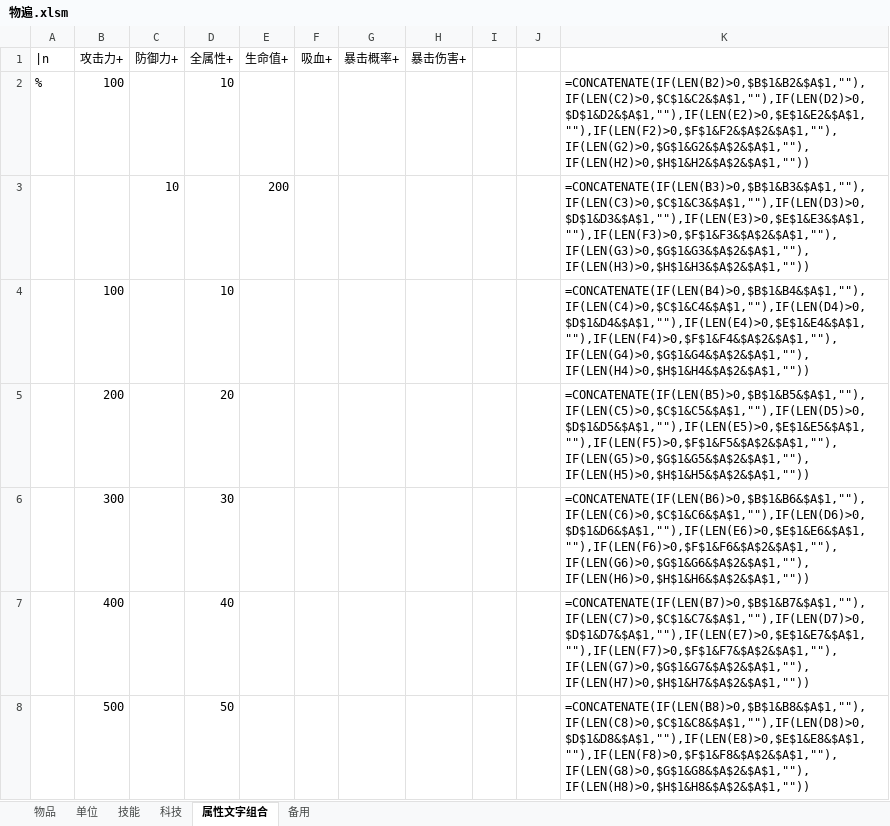
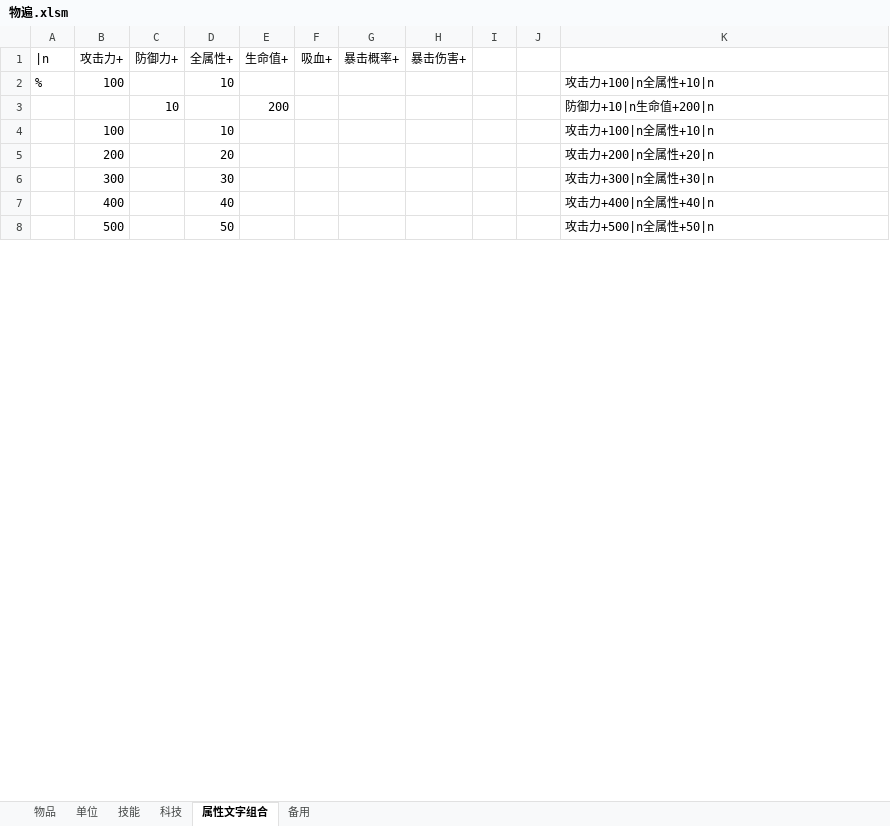
Before and after one commit to j8383888/War3MapTD, an Excel workbook: 物遍生成/物遍.xlsm, sheet 属性文字组合, drawn as a sheet; only a part is shown; values as stored, in another font and other column widths than the file's, no borders; formulas without a stored value are shown as written; the diff covers the shown part only; the diff names each change by its address in the sheet, - before the commit and + after, or states it on an @@ line.

```diff
--- a/物遍生成/物遍.xlsm (sheet 属性文字组合)
+++ b/物遍生成/物遍.xlsm (sheet 属性文字组合)
-K2: =CONCATENATE(IF(LEN(B2)>0,$B$1&B2&$A$1,""),IF(LEN(C2)>0,$C$1&C2&$A$1,""),IF(LEN(D2)>0,$D$1&D2&$A$1,""),IF(LEN(E2)>0,$E$1&E2&$A$1,""),IF(LEN(F2)>0,$F$1&F2&$A$2&$A$1,""),IF(LEN(G2)>0,$G$1&G2&$A$2&$A$1,""),IF(LEN(H2)>0,$H$1&H2&$A$2&$A$1,""))
+K2: 攻击力+100|n全属性+10|n
-K3: =CONCATENATE(IF(LEN(B3)>0,$B$1&B3&$A$1,""),IF(LEN(C3)>0,$C$1&C3&$A$1,""),IF(LEN(D3)>0,$D$1&D3&$A$1,""),IF(LEN(E3)>0,$E$1&E3&$A$1,""),IF(LEN(F3)>0,$F$1&F3&$A$2&$A$1,""),IF(LEN(G3)>0,$G$1&G3&$A$2&$A$1,""),IF(LEN(H3)>0,$H$1&H3&$A$2&$A$1,""))
+K3: 防御力+10|n生命值+200|n
-K4: =CONCATENATE(IF(LEN(B4)>0,$B$1&B4&$A$1,""),IF(LEN(C4)>0,$C$1&C4&$A$1,""),IF(LEN(D4)>0,$D$1&D4&$A$1,""),IF(LEN(E4)>0,$E$1&E4&$A$1,""),IF(LEN(F4)>0,$F$1&F4&$A$2&$A$1,""),IF(LEN(G4)>0,$G$1&G4&$A$2&$A$1,""),IF(LEN(H4)>0,$H$1&H4&$A$2&$A$1,""))
+K4: 攻击力+100|n全属性+10|n
-K5: =CONCATENATE(IF(LEN(B5)>0,$B$1&B5&$A$1,""),IF(LEN(C5)>0,$C$1&C5&$A$1,""),IF(LEN(D5)>0,$D$1&D5&$A$1,""),IF(LEN(E5)>0,$E$1&E5&$A$1,""),IF(LEN(F5)>0,$F$1&F5&$A$2&$A$1,""),IF(LEN(G5)>0,$G$1&G5&$A$2&$A$1,""),IF(LEN(H5)>0,$H$1&H5&$A$2&$A$1,""))
+K5: 攻击力+200|n全属性+20|n
-K6: =CONCATENATE(IF(LEN(B6)>0,$B$1&B6&$A$1,""),IF(LEN(C6)>0,$C$1&C6&$A$1,""),IF(LEN(D6)>0,$D$1&D6&$A$1,""),IF(LEN(E6)>0,$E$1&E6&$A$1,""),IF(LEN(F6)>0,$F$1&F6&$A$2&$A$1,""),IF(LEN(G6)>0,$G$1&G6&$A$2&$A$1,""),IF(LEN(H6)>0,$H$1&H6&$A$2&$A$1,""))
+K6: 攻击力+300|n全属性+30|n
-K7: =CONCATENATE(IF(LEN(B7)>0,$B$1&B7&$A$1,""),IF(LEN(C7)>0,$C$1&C7&$A$1,""),IF(LEN(D7)>0,$D$1&D7&$A$1,""),IF(LEN(E7)>0,$E$1&E7&$A$1,""),IF(LEN(F7)>0,$F$1&F7&$A$2&$A$1,""),IF(LEN(G7)>0,$G$1&G7&$A$2&$A$1,""),IF(LEN(H7)>0,$H$1&H7&$A$2&$A$1,""))
+K7: 攻击力+400|n全属性+40|n
-K8: =CONCATENATE(IF(LEN(B8)>0,$B$1&B8&$A$1,""),IF(LEN(C8)>0,$C$1&C8&$A$1,""),IF(LEN(D8)>0,$D$1&D8&$A$1,""),IF(LEN(E8)>0,$E$1&E8&$A$1,""),IF(LEN(F8)>0,$F$1&F8&$A$2&$A$1,""),IF(LEN(G8)>0,$G$1&G8&$A$2&$A$1,""),IF(LEN(H8)>0,$H$1&H8&$A$2&$A$1,""))
+K8: 攻击力+500|n全属性+50|n
```
Also changed, not shown: 6 removed rows and 36 edited cells elsewhere in this sheet, sheet 单位, charts or pictures, 8 other files.
